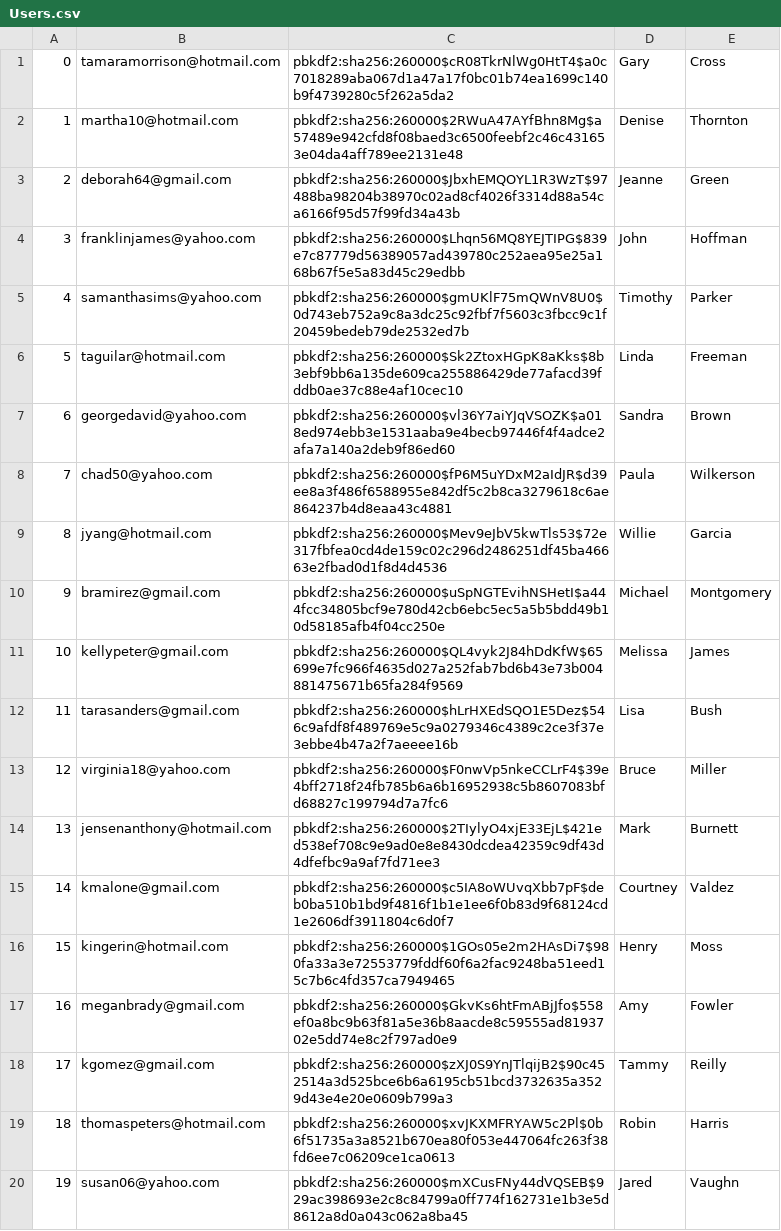
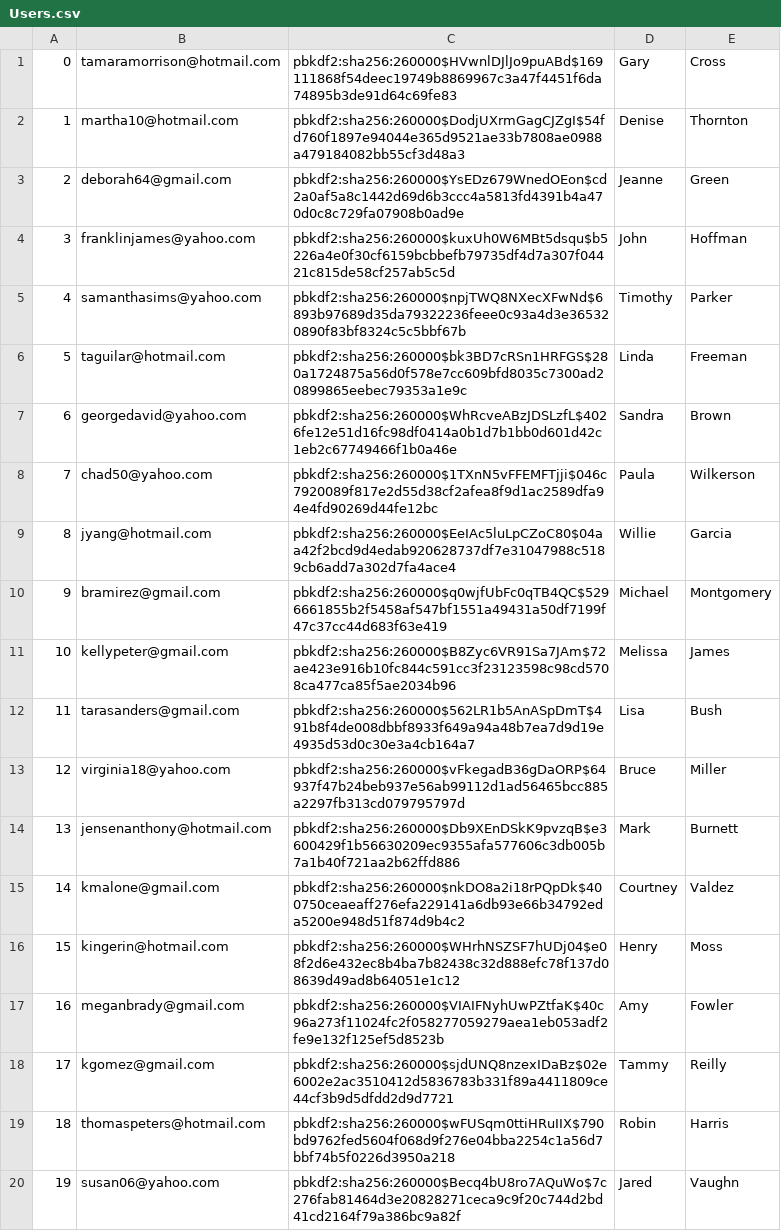
Before and after one commit to Stuarttsao/CS316_Project, a CSV file: db/generated/Users.csv, drawn as a sheet; the diff names each change by its address in the sheet, - before the commit and + after, or states it on an @@ line.

```diff
--- a/db/generated/Users.csv
+++ b/db/generated/Users.csv
-C1: pbkdf2:sha256:260000$cR08TkrNlWg0HtT4$a0c7018289aba067d1a47a17f0bc01b74ea1699c140b9f4739280c5f262a5da2
+C1: pbkdf2:sha256:260000$HVwnlDJlJo9puABd$169111868f54deec19749b8869967c3a47f4451f6da74895b3de91d64c69fe83
-C2: pbkdf2:sha256:260000$2RWuA47AYfBhn8Mg$a57489e942cfd8f08baed3c6500feebf2c46c431653e04da4aff789ee2131e48
+C2: pbkdf2:sha256:260000$DodjUXrmGagCJZgI$54fd760f1897e94044e365d9521ae33b7808ae0988a479184082bb55cf3d48a3
-C3: pbkdf2:sha256:260000$JbxhEMQOYL1R3WzT$97488ba98204b38970c02ad8cf4026f3314d88a54ca6166f95d57f99fd34a43b
+C3: pbkdf2:sha256:260000$YsEDz679WnedOEon$cd2a0af5a8c1442d69d6b3ccc4a5813fd4391b4a470d0c8c729fa07908b0ad9e
-C4: pbkdf2:sha256:260000$Lhqn56MQ8YEJTIPG$839e7c87779d56389057ad439780c252aea95e25a168b67f5e5a83d45c29edbb
+C4: pbkdf2:sha256:260000$kuxUh0W6MBt5dsqu$b5226a4e0f30cf6159bcbbefb79735df4d7a307f04421c815de58cf257ab5c5d
-C5: pbkdf2:sha256:260000$gmUKlF75mQWnV8U0$0d743eb752a9c8a3dc25c92fbf7f5603c3fbcc9c1f20459bedeb79de2532ed7b
+C5: pbkdf2:sha256:260000$npjTWQ8NXecXFwNd$6893b97689d35da79322236feee0c93a4d3e365320890f83bf8324c5c5bbf67b
-C6: pbkdf2:sha256:260000$Sk2ZtoxHGpK8aKks$8b3ebf9bb6a135de609ca255886429de77afacd39fddb0ae37c88e4af10cec10
+C6: pbkdf2:sha256:260000$bk3BD7cRSn1HRFGS$280a1724875a56d0f578e7cc609bfd8035c7300ad20899865eebec79353a1e9c
-C7: pbkdf2:sha256:260000$vl36Y7aiYJqVSOZK$a018ed974ebb3e1531aaba9e4becb97446f4f4adce2afa7a140a2deb9f86ed60
+C7: pbkdf2:sha256:260000$WhRcveABzJDSLzfL$4026fe12e51d16fc98df0414a0b1d7b1bb0d601d42c1eb2c67749466f1b0a46e
-C8: pbkdf2:sha256:260000$fP6M5uYDxM2aIdJR$d39ee8a3f486f6588955e842df5c2b8ca3279618c6ae864237b4d8eaa43c4881
+C8: pbkdf2:sha256:260000$1TXnN5vFFEMFTjji$046c7920089f817e2d55d38cf2afea8f9d1ac2589dfa94e4fd90269d44fe12bc
-C9: pbkdf2:sha256:260000$Mev9eJbV5kwTls53$72e317fbfea0cd4de159c02c296d2486251df45ba46663e2fbad0d1f8d4d4536
+C9: pbkdf2:sha256:260000$EeIAc5luLpCZoC80$04aa42f2bcd9d4edab920628737df7e31047988c5189cb6add7a302d7fa4ace4
-C10: pbkdf2:sha256:260000$uSpNGTEvihNSHetI$a444fcc34805bcf9e780d42cb6ebc5ec5a5b5bdd49b10d58185afb4f04cc250e
+C10: pbkdf2:sha256:260000$q0wjfUbFc0qTB4QC$5296661855b2f5458af547bf1551a49431a50df7199f47c37cc44d683f63e419
-C11: pbkdf2:sha256:260000$QL4vyk2J84hDdKfW$65699e7fc966f4635d027a252fab7bd6b43e73b004881475671b65fa284f9569
+C11: pbkdf2:sha256:260000$B8Zyc6VR91Sa7JAm$72ae423e916b10fc844c591cc3f23123598c98cd5708ca477ca85f5ae2034b96
-C12: pbkdf2:sha256:260000$hLrHXEdSQO1E5Dez$546c9afdf8f489769e5c9a0279346c4389c2ce3f37e3ebbe4b47a2f7aeeee16b
+C12: pbkdf2:sha256:260000$562LR1b5AnASpDmT$491b8f4de008dbbf8933f649a94a48b7ea7d9d19e4935d53d0c30e3a4cb164a7
-C13: pbkdf2:sha256:260000$F0nwVp5nkeCCLrF4$39e4bff2718f24fb785b6a6b16952938c5b8607083bfd68827c199794d7a7fc6
+C13: pbkdf2:sha256:260000$vFkegadB36gDaORP$64937f47b24beb937e56ab99112d1ad56465bcc885a2297fb313cd079795797d
-C14: pbkdf2:sha256:260000$2TIylyO4xjE33EjL$421ed538ef708c9e9ad0e8e8430dcdea42359c9df43d4dfefbc9a9af7fd71ee3
+C14: pbkdf2:sha256:260000$Db9XEnDSkK9pvzqB$e3600429f1b56630209ec9355afa577606c3db005b7a1b40f721aa2b62ffd886
-C15: pbkdf2:sha256:260000$c5IA8oWUvqXbb7pF$deb0ba510b1bd9f4816f1b1e1ee6f0b83d9f68124cd1e2606df3911804c6d0f7
+C15: pbkdf2:sha256:260000$nkDO8a2i18rPQpDk$400750ceaeaff276efa229141a6db93e66b34792eda5200e948d51f874d9b4c2
-C16: pbkdf2:sha256:260000$1GOs05e2m2HAsDi7$980fa33a3e72553779fddf60f6a2fac9248ba51eed15c7b6c4fd357ca7949465
+C16: pbkdf2:sha256:260000$WHrhNSZSF7hUDj04$e08f2d6e432ec8b4ba7b82438c32d888efc78f137d08639d49ad8b64051e1c12
-C17: pbkdf2:sha256:260000$GkvKs6htFmABjJfo$558ef0a8bc9b63f81a5e36b8aacde8c59555ad8193702e5dd74e8c2f797ad0e9
+C17: pbkdf2:sha256:260000$VIAIFNyhUwPZtfaK$40c96a273f11024fc2f058277059279aea1eb053adf2fe9e132f125ef5d8523b
-C18: pbkdf2:sha256:260000$zXJ0S9YnJTlqijB2$90c452514a3d525bce6b6a6195cb51bcd3732635a3529d43e4e20e0609b799a3
+C18: pbkdf2:sha256:260000$sjdUNQ8nzexIDaBz$02e6002e2ac3510412d5836783b331f89a4411809ce44cf3b9d5dfdd2d9d7721
-C19: pbkdf2:sha256:260000$xvJKXMFRYAW5c2Pl$0b6f51735a3a8521b670ea80f053e447064fc263f38fd6ee7c06209ce1ca0613
+C19: pbkdf2:sha256:260000$wFUSqm0ttiHRuIIX$790bd9762fed5604f068d9f276e04bba2254c1a56d7bbf74b5f0226d3950a218
-C20: pbkdf2:sha256:260000$mXCusFNy44dVQSEB$929ac398693e2c8c84799a0ff774f162731e1b3e5d8612a8d0a043c062a8ba45
+C20: pbkdf2:sha256:260000$Becq4bU8ro7AQuWo$7c276fab81464d3e20828271ceca9c9f20c744d2bd41cd2164f79a386bc9a82f
```
Also changed, not shown: db/generated/BarCart.csv, db/generated/IngredientCart.csv, 11 other files.
